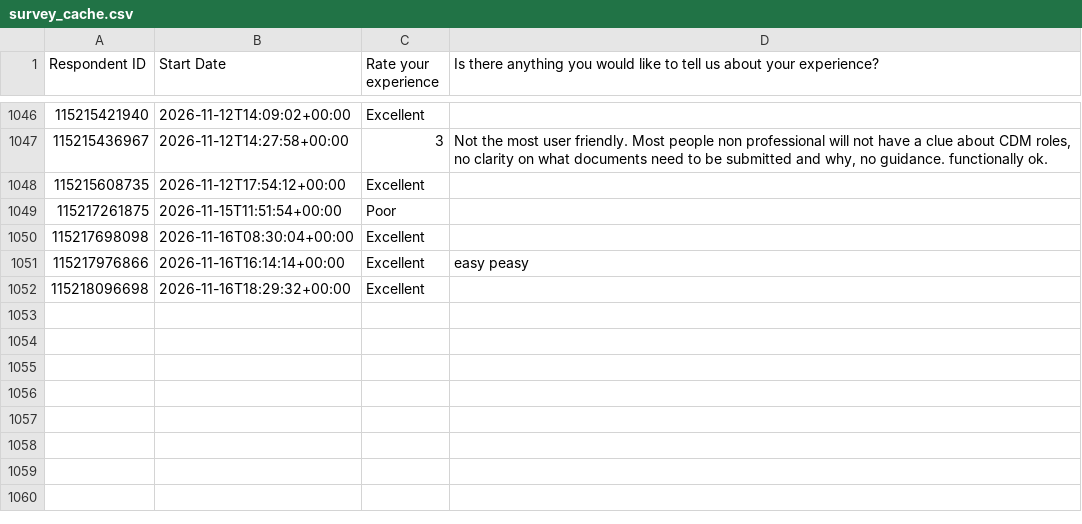
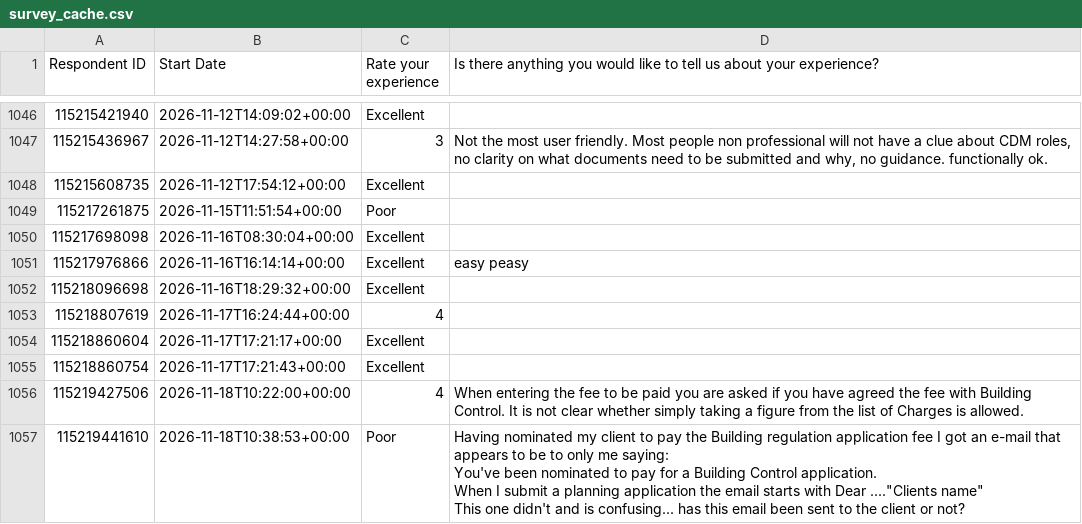
Before and after one commit to NidaAzizMirza/BCFeedback_dashboard, a CSV file: data/survey_cache.csv, drawn as a sheet; only a part is shown, gaps mark what is left out; ↵ is a line break in a cell; the diff names each change by its address in the sheet, - before the commit and + after, or states it on an @@ line.

```diff
--- a/data/survey_cache.csv
+++ b/data/survey_cache.csv
+row 1053: 115218807619 | 2026-11-17T16:24:44+00:00 | 4
+row 1054: 115218860604 | 2026-11-17T17:21:17+00:00 | Excellent
+row 1055: 115218860754 | 2026-11-17T17:21:43+00:00 | Excellent
+row 1056: 115219427506 | 2026-11-18T10:22:00+00:00 | 4 | When entering the fee to be paid you are asked if you have agreed the fee with Building Control. It is not clear whether simply taking a figure from the list of Charges is allowed.
+row 1057: 115219441610 | 2026-11-18T10:38:53+00:00 | Poor | Having nominated my client to pay the Building regulation application fee I got an e-mail that appears to be to only me saying: ↵ You've been nominated to pay for a Building Control application. ↵ When I submit a planning application the email starts with Dear ...."Clients name" ↵ This one didn't and is confusing... has this email been sent to the client or not?
```
Also changed, not shown: 1 other file.
